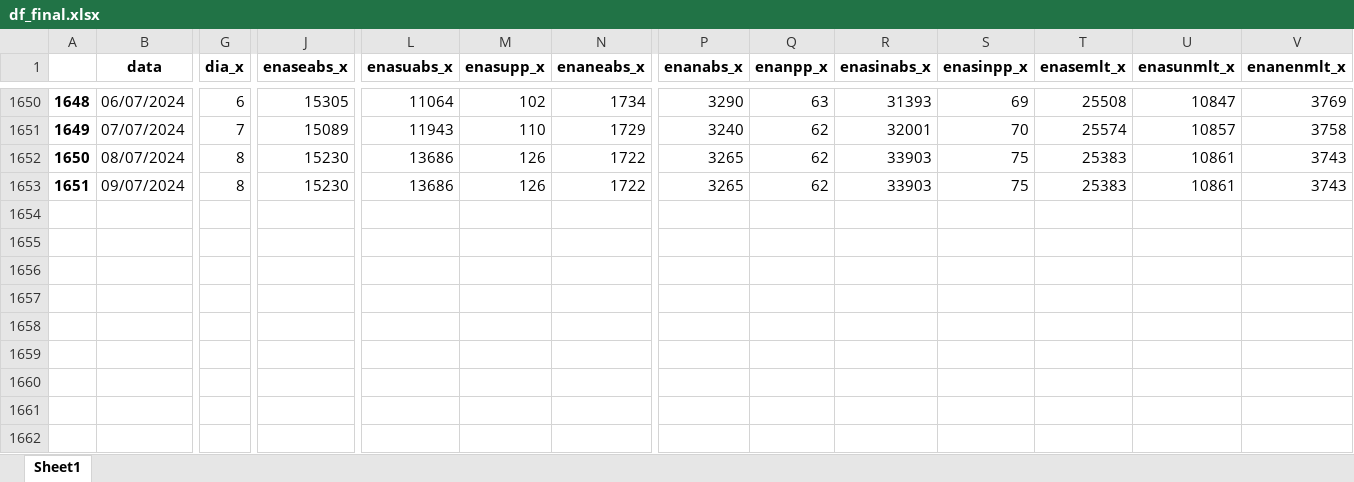
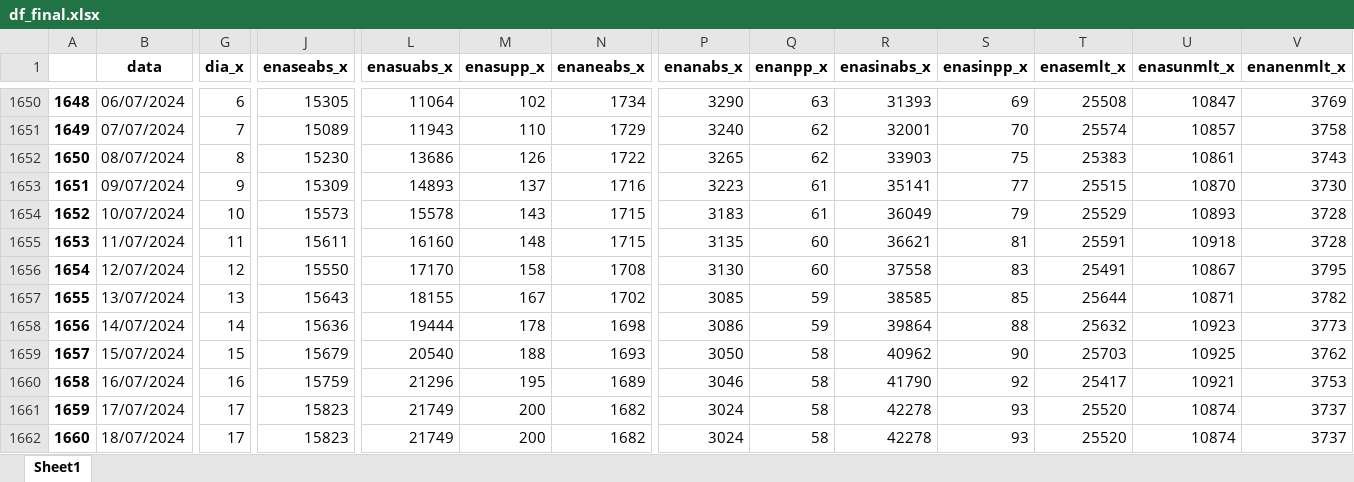
Before and after one commit to bernavice/dashboard_premissas_precos, an Excel workbook: assets/df_final.xlsx, sheet Sheet1, drawn as a sheet; only a part is shown, gaps mark what is left out; values as stored, in another font and other column widths than the file's, no borders; rows hold the shown columns only; the diff covers the shown part only; the diff names each change by its address in the sheet, - before the commit and + after, or states it on an @@ line.

```diff
--- a/assets/df_final.xlsx (sheet Sheet1)
+++ b/assets/df_final.xlsx (sheet Sheet1)
-G1653 (dia_x): 8
+G1653 (dia_x): 9
-J1653 (enaseabs_x): 15230
+J1653 (enaseabs_x): 15309
-L1653 (enasuabs_x): 13686
+L1653 (enasuabs_x): 14893
-M1653 (enasupp_x): 126
+M1653 (enasupp_x): 137
-N1653 (enaneabs_x): 1722
+N1653 (enaneabs_x): 1716
-P1653 (enanabs_x): 3265
+P1653 (enanabs_x): 3223
-Q1653 (enanpp_x): 62
+Q1653 (enanpp_x): 61
-R1653 (enasinabs_x): 33903
+R1653 (enasinabs_x): 35141
-S1653 (enasinpp_x): 75
+S1653 (enasinpp_x): 77
-T1653 (enasemlt_x): 25383
+T1653 (enasemlt_x): 25515
-U1653 (enasunmlt_x): 10861
+U1653 (enasunmlt_x): 10870
-V1653 (enanenmlt_x): 3743
+V1653 (enanenmlt_x): 3730
+row 1654: 1652 | 10/07/2024 | 10 | 15573 | 15578 | 143 | 1715 | 3183 | 61 | 36049 | 79 | 25529 | 10893 | 3728
+row 1655: 1653 | 11/07/2024 | 11 | 15611 | 16160 | 148 | 1715 | 3135 | 60 | 36621 | 81 | 25591 | 10918 | 3728
+row 1656: 1654 | 12/07/2024 | 12 | 15550 | 17170 | 158 | 1708 | 3130 | 60 | 37558 | 83 | 25491 | 10867 | 3795
+row 1657: 1655 | 13/07/2024 | 13 | 15643 | 18155 | 167 | 1702 | 3085 | 59 | 38585 | 85 | 25644 | 10871 | 3782
+row 1658: 1656 | 14/07/2024 | 14 | 15636 | 19444 | 178 | 1698 | 3086 | 59 | 39864 | 88 | 25632 | 10923 | 3773
+row 1659: 1657 | 15/07/2024 | 15 | 15679 | 20540 | 188 | 1693 | 3050 | 58 | 40962 | 90 | 25703 | 10925 | 3762
+row 1660: 1658 | 16/07/2024 | 16 | 15759 | 21296 | 195 | 1689 | 3046 | 58 | 41790 | 92 | 25417 | 10921 | 3753
+row 1661: 1659 | 17/07/2024 | 17 | 15823 | 21749 | 200 | 1682 | 3024 | 58 | 42278 | 93 | 25520 | 10874 | 3737
+row 1662: 1660 | 18/07/2024 | 17 | 15823 | 21749 | 200 | 1682 | 3024 | 58 | 42278 | 93 | 25520 | 10874 | 3737
```
Also changed, not shown: 39 edited cells elsewhere in this sheet, assets/me3.xlsx, assets/teste.xlsx, 4 other files.
